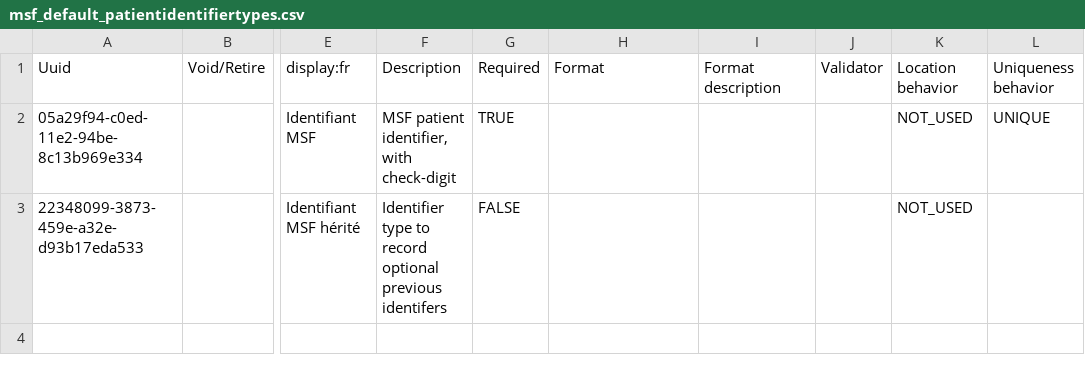
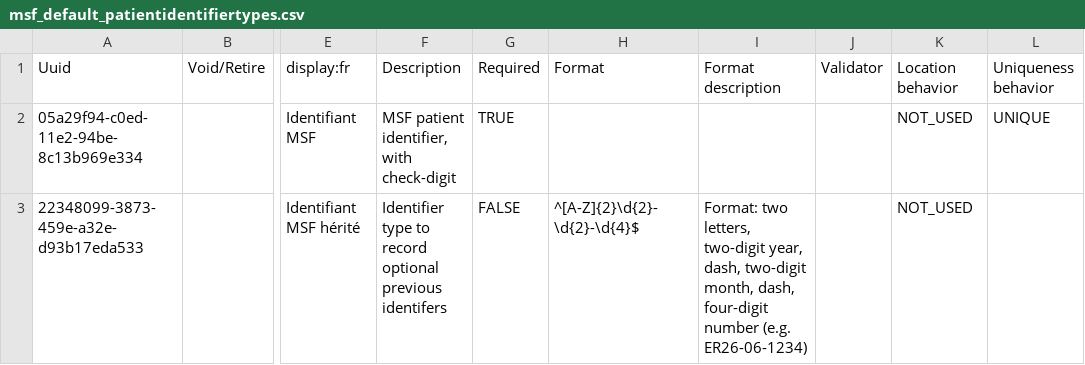
Before and after one commit to MSF-OCG/LIME-EMR, a CSV file: distro/configs/openmrs/initializer_config/patientidentifiertypes/msf_default_patientidentifiertypes.csv, drawn as a sheet; only a part is shown, gaps mark what is left out; the diff names each change by its address in the sheet, - before the commit and + after, or states it on an @@ line.

Commit message:
(feat) LIME2-1250 Add MSF legacy number validator (#441)

```diff
--- a/distro/configs/openmrs/initializer_config/patientidentifiertypes/msf_default_patientidentifiertypes.csv
+++ b/distro/configs/openmrs/initializer_config/patientidentifiertypes/msf_default_patientidentifiertypes.csv
-H3: (empty)
+H3: ^[A-Z]{2}\d{2}-\d{2}-\d{4}$
-I3: (empty)
+I3: Format: two letters, two-digit year, dash, two-digit month, dash, four-digit number (e.g. ER26-06-1234)
```
